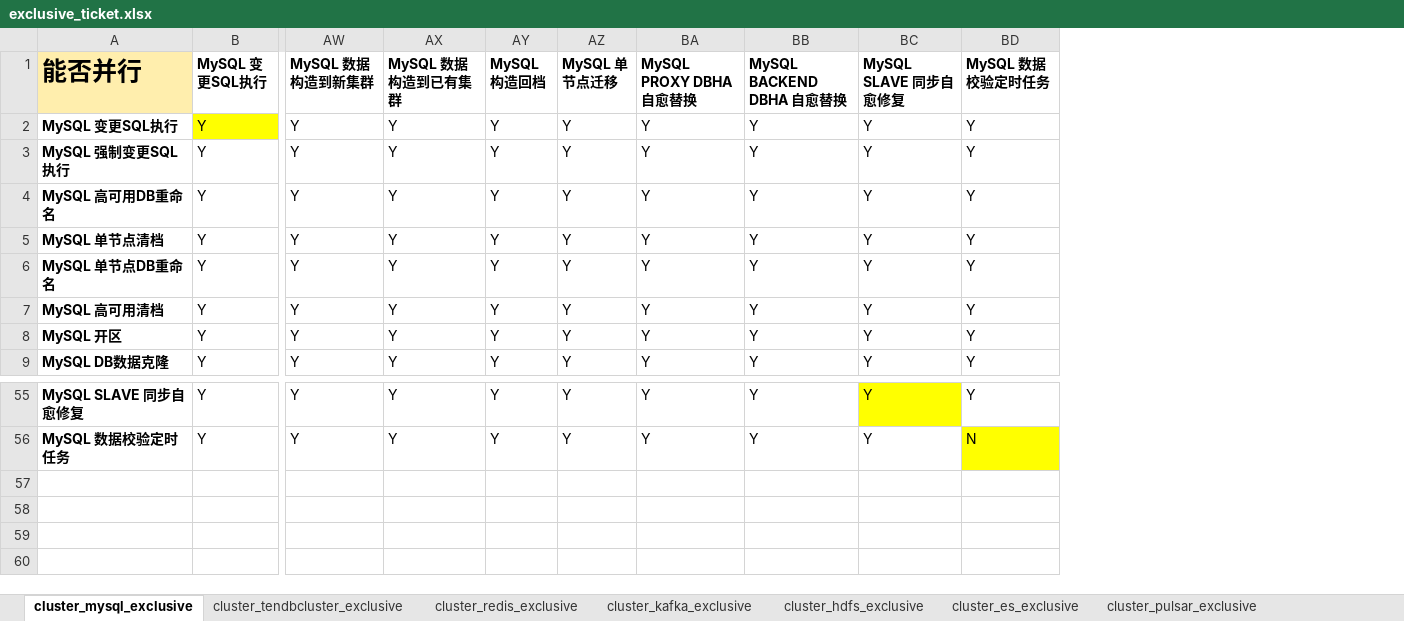
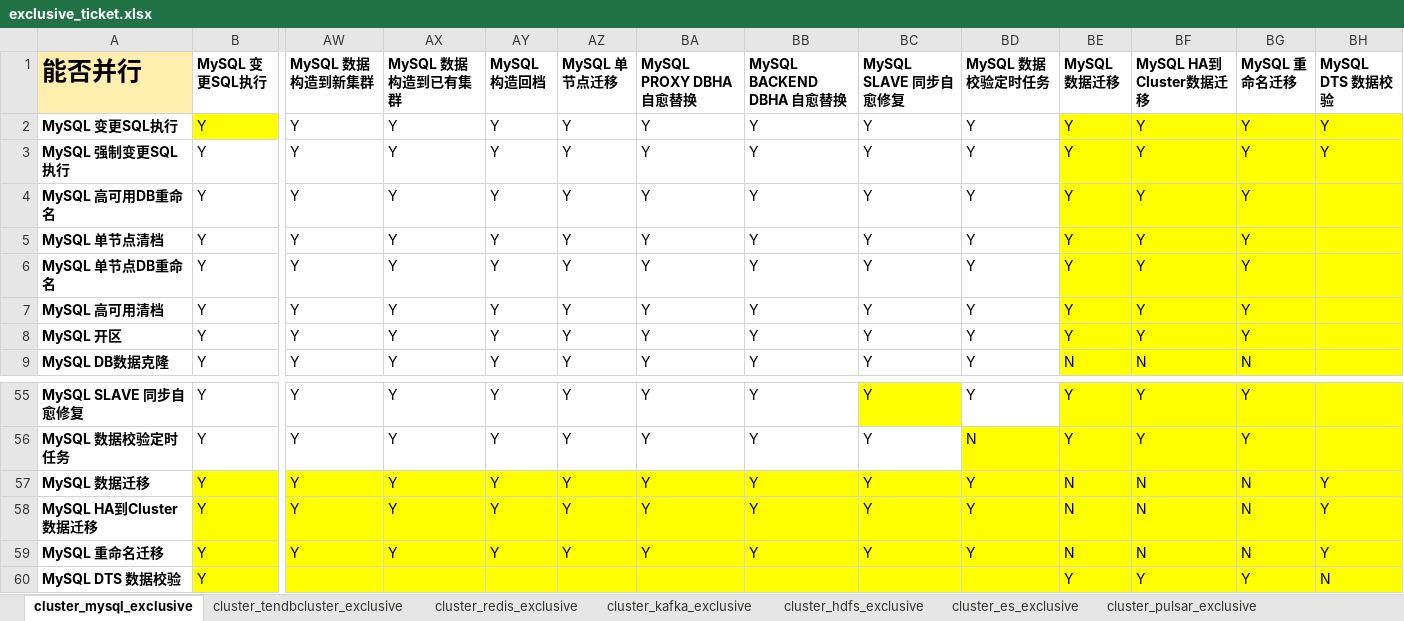
Before and after one commit to TencentBlueKing/blueking-dbm, an Excel workbook: dbm-ui/backend/ticket/exclusive_ticket.xlsx, sheet cluster_mysql_exclusive, drawn as a sheet; only a part is shown, gaps mark what is left out; values as stored, in another font and other column widths than the file's, no borders; rows hold the shown columns only; the diff names each change by its address in the sheet, - before the commit and + after, or states it on an @@ line.

```diff
--- a/dbm-ui/backend/ticket/exclusive_ticket.xlsx (sheet cluster_mysql_exclusive)
+++ b/dbm-ui/backend/ticket/exclusive_ticket.xlsx (sheet cluster_mysql_exclusive)
+column BE (MySQL 数据迁移), rows 2-9: Y | Y | Y | Y | Y | Y | Y | N; rows 55-56: Y | Y
+column BF (MySQL HA到Cluster数据迁移), rows 2-9: Y | Y | Y | Y | Y | Y | Y | N; rows 55-56: Y | Y
+column BG (MySQL 重命名迁移), rows 2-9: Y | Y | Y | Y | Y | Y | Y | N; rows 55-56: Y | Y
+column BH (MySQL DTS 数据校验), rows 2-3: Y | Y
+row 57: MySQL 数据迁移 | Y | Y | Y | Y | Y | Y | Y | Y | Y | N | N | N | Y
+row 58: MySQL HA到Cluster数据迁移 | Y | Y | Y | Y | Y | Y | Y | Y | Y | N | N | N | Y
+row 59: MySQL 重命名迁移 | Y | Y | Y | Y | Y | Y | Y | Y | Y | N | N | N | Y
+row 60: MySQL DTS 数据校验 | Y |  |  |  |  |  |  |  |  | Y | Y | Y | N
```
Also changed, not shown: sheet cluster_tendbcluster_exclusive, 54 other files.
